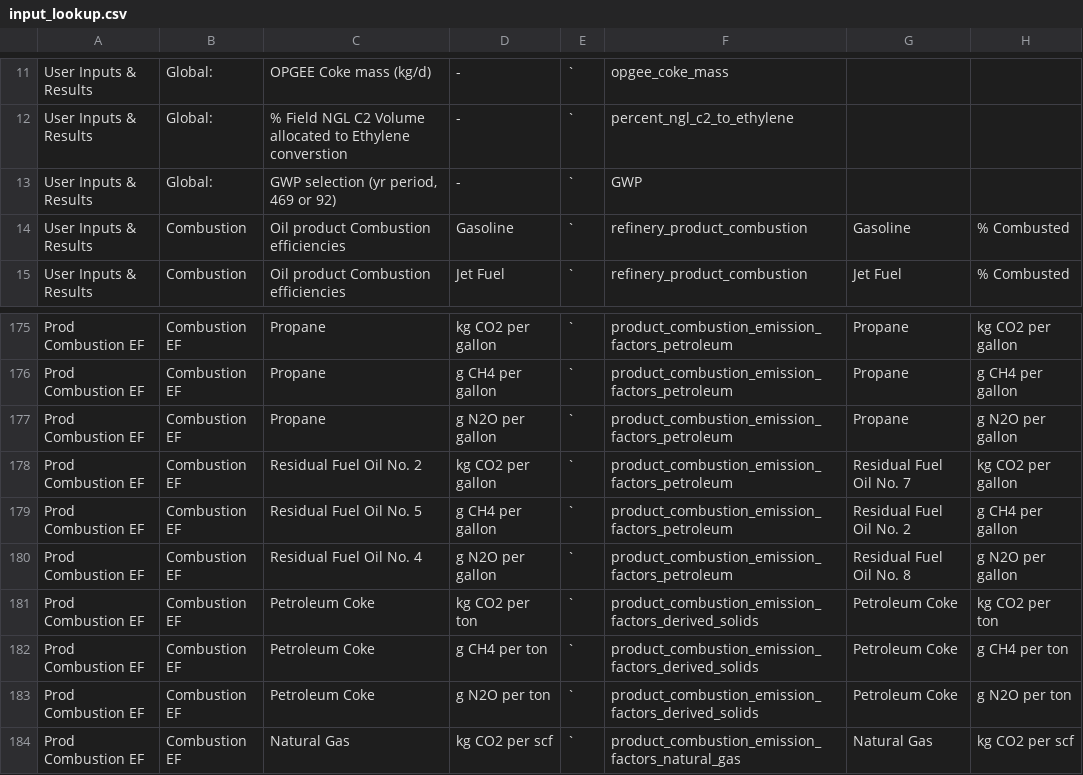
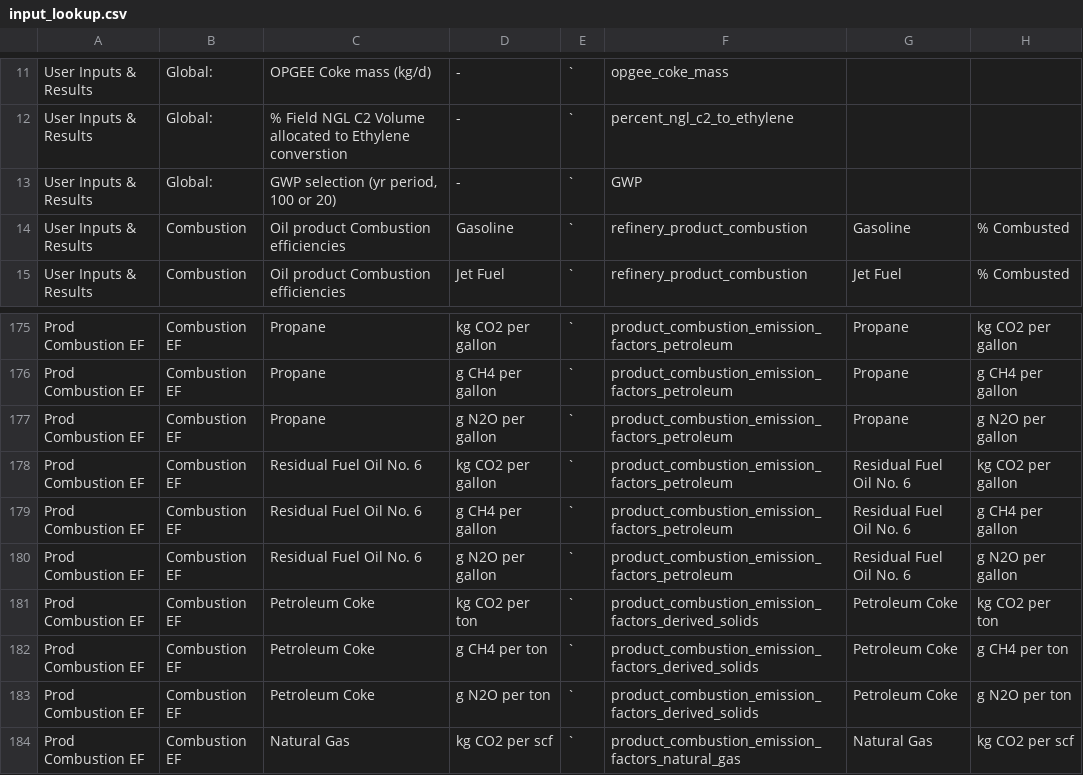
Before and after one commit to RMI/OPEM, a CSV file: src/opem/input/input_lookup/input_lookup.csv, drawn as a sheet; only a part is shown, gaps mark what is left out; the diff covers the shown part only.

```diff
--- a/src/opem/input/input_lookup/input_lookup.csv
+++ b/src/opem/input/input_lookup/input_lookup.csv
@@ -12,3 +12,3 @@ User Inputs & Results,Global:,OPGEE Coke mass (kg/d),-,`,opgee_coke_mass,,
 User Inputs & Results,Global:,% Field NGL C2 Volume allocated to Ethylene converstion,-,`,percent_ngl_c2_to_ethylene,,
-User Inputs & Results,Global:,"GWP selection (yr period, 469 or 92)",-,`,GWP,,
+User Inputs & Results,Global:,"GWP selection (yr period, 100 or 20)",-,`,GWP,,
 User Inputs & Results,Combustion,Oil product Combustion efficiencies,Gasoline,`,refinery_product_combustion,Gasoline,% Combusted
@@ -177,5 +177,5 @@ Prod Combustion EF,Combustion EF,Propane,g CH4 per gallon,`,product_combustion_e
 Prod Combustion EF,Combustion EF,Propane,g N2O per gallon,`,product_combustion_emission_factors_petroleum,Propane,g N2O per gallon
-Prod Combustion EF,Combustion EF,Residual Fuel Oil No. 2,kg CO2 per gallon,`,product_combustion_emission_factors_petroleum,Residual Fuel Oil No. 7,kg CO2 per gallon
-Prod Combustion EF,Combustion EF,Residual Fuel Oil No. 5,g CH4 per gallon,`,product_combustion_emission_factors_petroleum,Residual Fuel Oil No. 2,g CH4 per gallon
-Prod Combustion EF,Combustion EF,Residual Fuel Oil No. 4,g N2O per gallon,`,product_combustion_emission_factors_petroleum,Residual Fuel Oil No. 8,g N2O per gallon
+Prod Combustion EF,Combustion EF,Residual Fuel Oil No. 6,kg CO2 per gallon,`,product_combustion_emission_factors_petroleum,Residual Fuel Oil No. 6,kg CO2 per gallon
+Prod Combustion EF,Combustion EF,Residual Fuel Oil No. 6,g CH4 per gallon,`,product_combustion_emission_factors_petroleum,Residual Fuel Oil No. 6,g CH4 per gallon
+Prod Combustion EF,Combustion EF,Residual Fuel Oil No. 6,g N2O per gallon,`,product_combustion_emission_factors_petroleum,Residual Fuel Oil No. 6,g N2O per gallon
 Prod Combustion EF,Combustion EF,Petroleum Coke,kg CO2 per ton,`,product_combustion_emission_factors_derived_solids,Petroleum Coke,kg CO2 per ton
```
Also changed, not shown: 34 edited cells elsewhere in this file, opem_input.csv, 1 other file.
